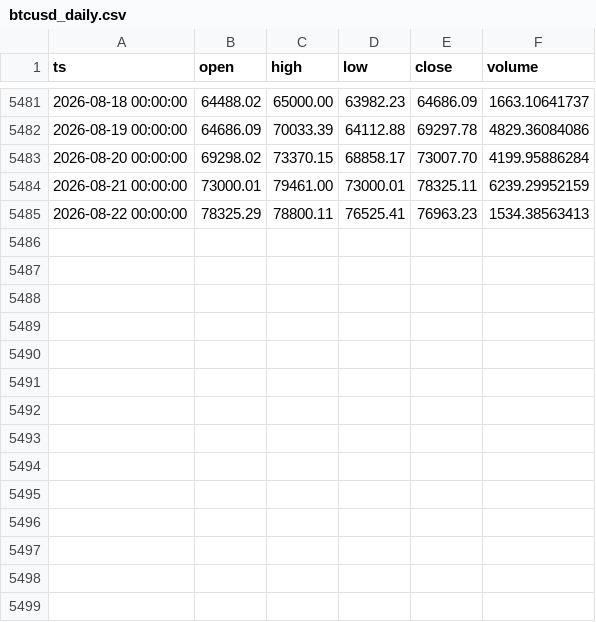
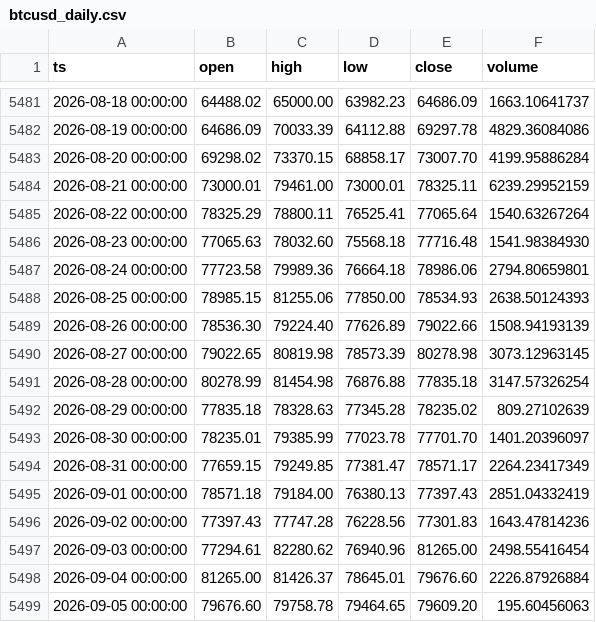
Before and after one commit to thatssoheil/crypto-micro-analysis, a CSV file: data/micro_dataset/btcusd_daily.csv, drawn as a sheet; only a part is shown, gaps mark what is left out.

```diff
--- a/data/micro_dataset/btcusd_daily.csv
+++ b/data/micro_dataset/btcusd_daily.csv
@@ -5484,2 +5484,16 @@ ts,open,high,low,close,volume
 2026-08-21 00:00:00,73000.01,79461.00,73000.01,78325.11,6239.29952159
-2026-08-22 00:00:00,78325.29,78800.11,76525.41,76963.23,1534.38563413
+2026-08-22 00:00:00,78325.29,78800.11,76525.41,77065.64,1540.63267264
+2026-08-23 00:00:00,77065.63,78032.60,75568.18,77716.48,1541.98384930
+2026-08-24 00:00:00,77723.58,79989.36,76664.18,78986.06,2794.80659801
+2026-08-25 00:00:00,78985.15,81255.06,77850.00,78534.93,2638.50124393
+2026-08-26 00:00:00,78536.30,79224.40,77626.89,79022.66,1508.94193139
+2026-08-27 00:00:00,79022.65,80819.98,78573.39,80278.98,3073.12963145
+2026-08-28 00:00:00,80278.99,81454.98,76876.88,77835.18,3147.57326254
+2026-08-29 00:00:00,77835.18,78328.63,77345.28,78235.02,809.27102639
+2026-08-30 00:00:00,78235.01,79385.99,77023.78,77701.70,1401.20396097
+2026-08-31 00:00:00,77659.15,79249.85,77381.47,78571.17,2264.23417349
+2026-09-01 00:00:00,78571.18,79184.00,76380.13,77397.43,2851.04332419
+2026-09-02 00:00:00,77397.43,77747.28,76228.56,77301.83,1643.47814236
+2026-09-03 00:00:00,77294.61,82280.62,76940.96,81265.00,2498.55416454
+2026-09-04 00:00:00,81265.00,81426.37,78645.01,79676.60,2226.87926884
+2026-09-05 00:00:00,79676.60,79758.78,79464.65,79609.20,195.60456063
```
Also changed, not shown: data/micro_dataset/ethusd_daily.csv, data/micro_dataset/fear_greed.csv, 3 other files.
